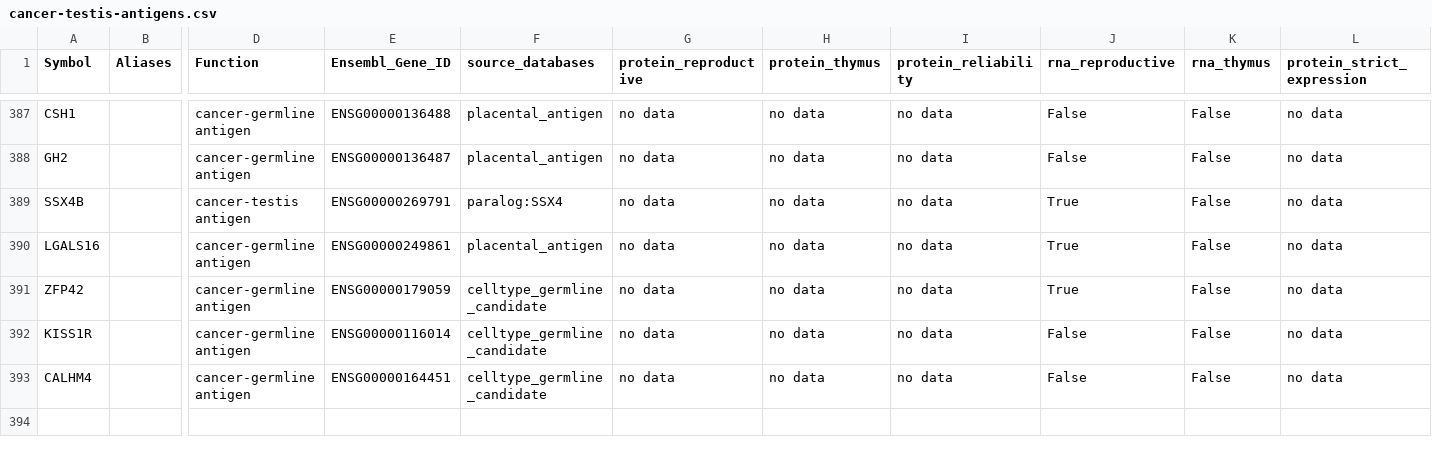
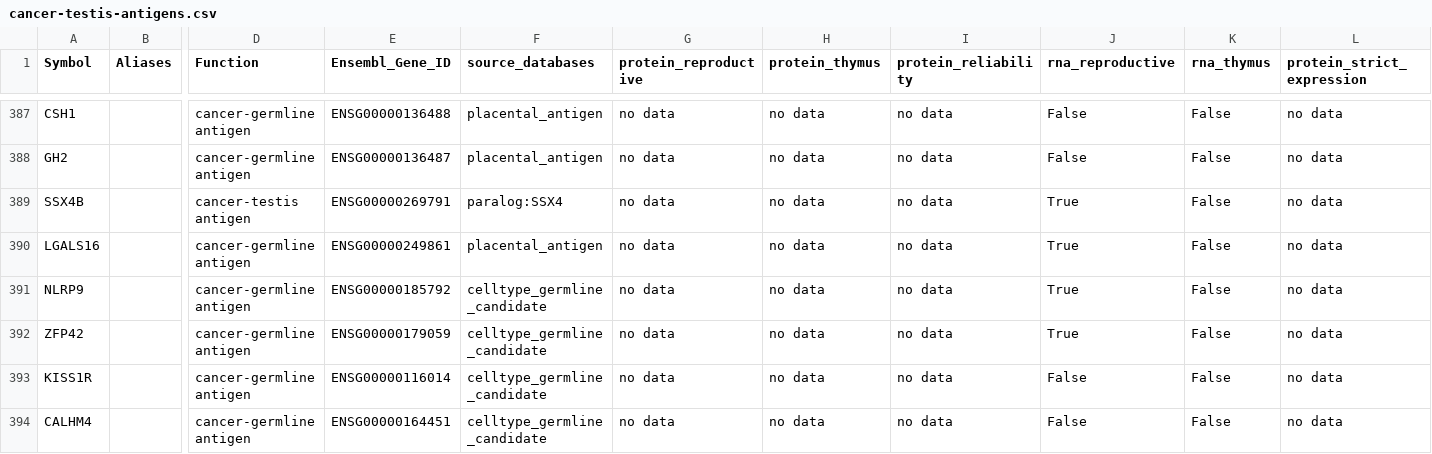
Before and after one commit to pirl-unc/tsarina, a CSV file: tsarina/data/cancer-testis-antigens.csv, drawn as a sheet; only a part is shown, gaps mark what is left out; rows hold the shown columns only; the diff names each change by its address in the sheet, - before the commit and + after, or states it on an @@ line.

Commit message:
Re-add NLRP9 as REPRODUCTIVE: somatic IHC is artifactual (closes #128) (#129)
NLRP9 was held out of #125 pending an IHC-aware evaluation. Reviewed in
#128: its broad somatic HPA IHC (27 tissues) is not real protein. It rests
on a single low-tier 'Approved' polyclonal (HPA042623) that HPA itself
flags for 'low specificity' off-target binding and low IHC<->RNA
consistency. Paralog cross-reactivity is ruled out on sequence grounds
(<=42% identity to any NLRP paralog, <=8-aa shared runs) -- so it's generic
antibody noise, not the classic _CROSS_REACTIVE_IHC paralog case, but the
conclusion is the same.

Every orthogonal modality (bulk RNA consensus, single-cell, DVP protein)
calls NLRP9 oocyte/germline-restricted -- it is a subcortical maternal
complex maternal-effect gene (cf. NLRP5/NLRP7). The mouse Nlrp9b gut
inflammasome story does not transfer (human has one NLRP9, <50% similar to
mouse isoforms). So NLRP9 is REPRODUCTIVE; the build_row IHC warn-check
still fires for it, which is expected -- the warning is the dismissed
artifact.

Counts: expressed 274->275, filtered 299->300. Tests updated.
Version 1.18.1 -> 1.18.2.

```diff
--- a/tsarina/data/cancer-testis-antigens.csv
+++ b/tsarina/data/cancer-testis-antigens.csv
+row 391: NLRP9 |  | cancer-germline antigen | ENSG00000185792 | celltype_germline_candidate | no data | no data | no data | True | False | no data
```
Also changed, not shown: 4 other files.
